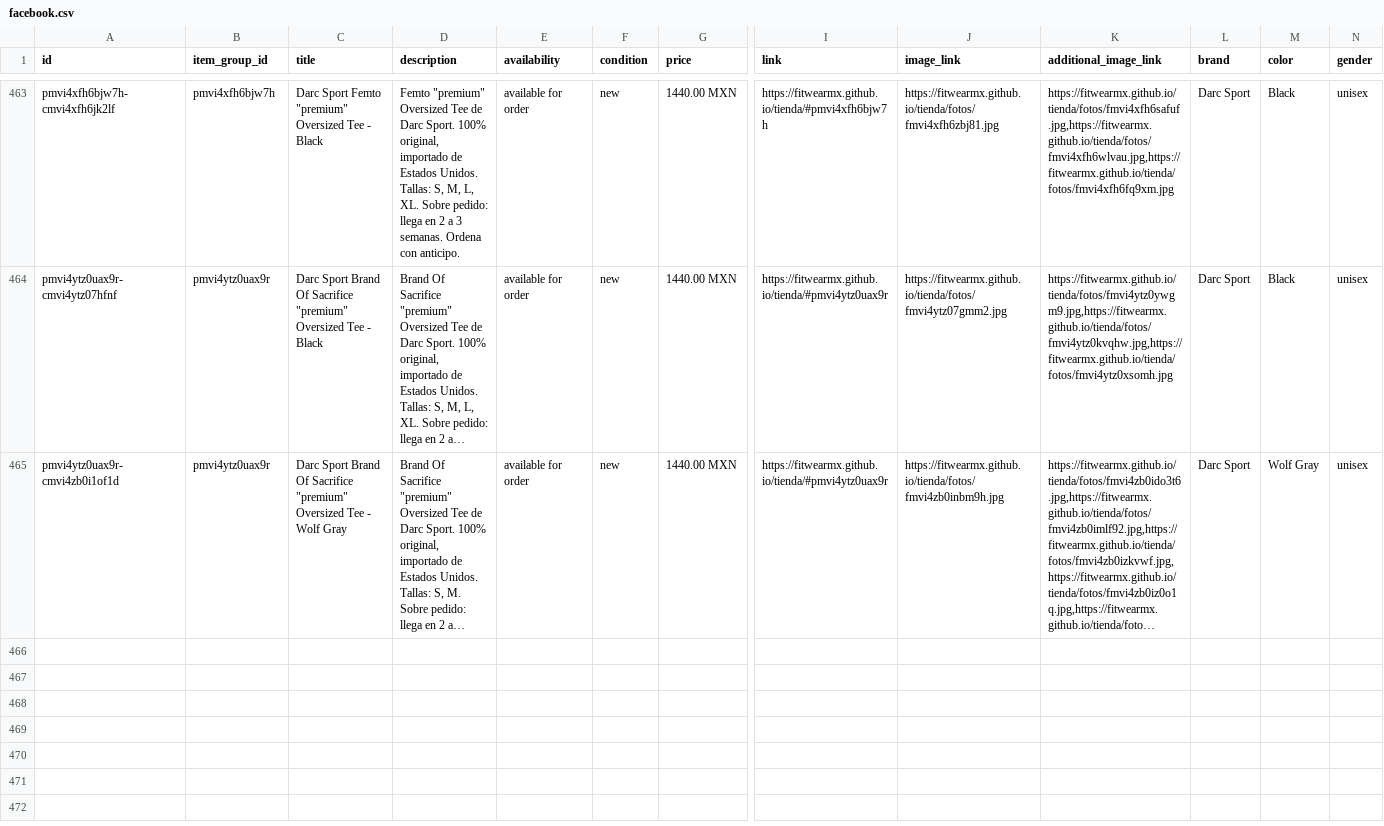
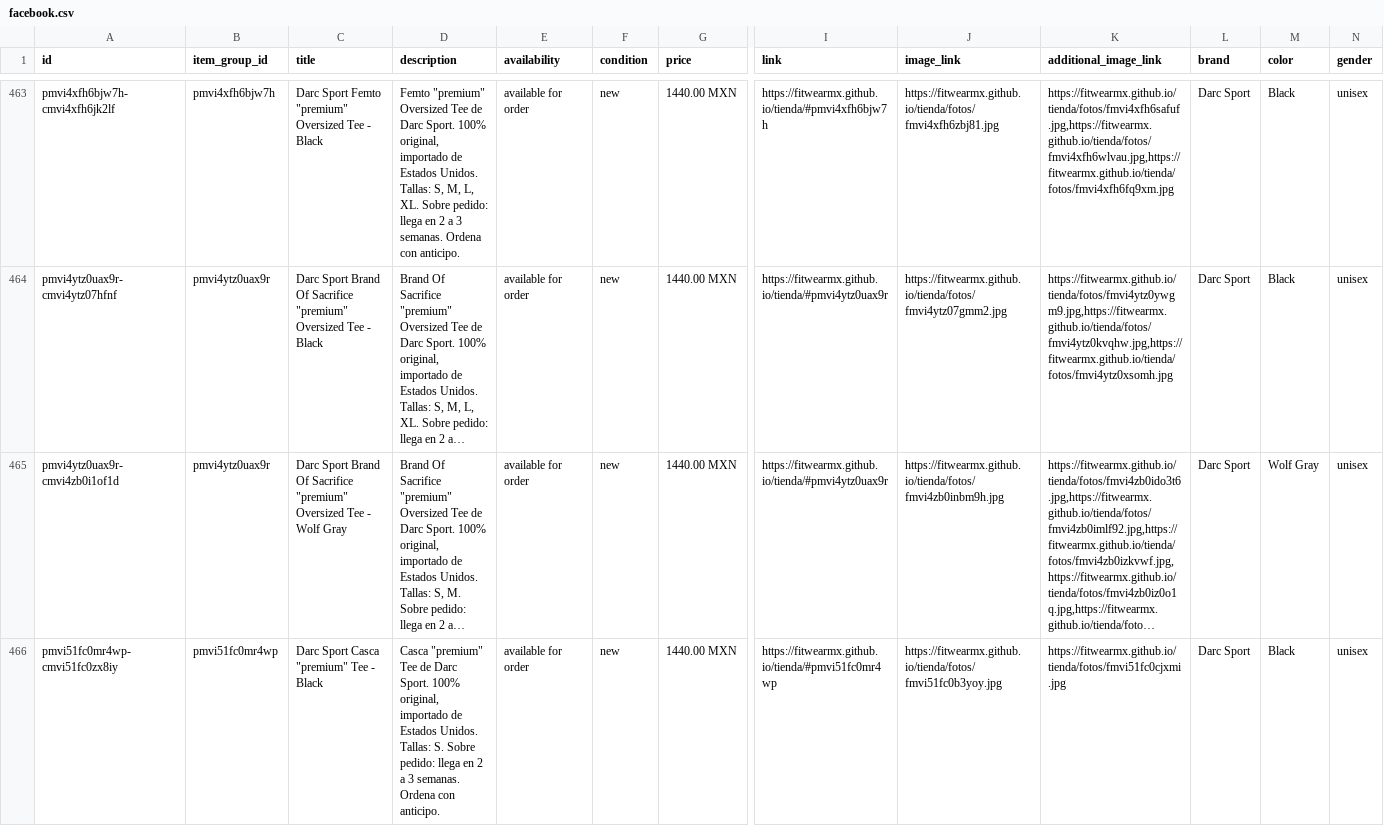
Before and after one commit to FITWEARMX/tienda, a CSV file: facebook.csv, drawn as a sheet; only a part is shown, gaps mark what is left out; long unchanged cells end in …; rows hold the shown columns only; the diff names each change by its address in the sheet, - before the commit and + after, or states it on an @@ line.

Commit message:
Actualizar tienda (135 productos)

```diff
--- a/facebook.csv
+++ b/facebook.csv
+row 466: pmvi51fc0mr4wp-cmvi51fc0zx8iy | pmvi51fc0mr4wp | Darc Sport Casca "premium" Tee - Black | Casca "premium" Tee de Darc Sport. 100% original, importado de Estados Unidos. Tallas: S. Sobre pedido: llega en 2 a 3 semanas. Ordena con anticipo. | available for order | new | 1440.00 MXN | https://fitwearmx.github.io/tienda/#pmvi51fc0mr4wp | https://fitwearmx.github.io/tienda/fotos/fmvi51fc0b3yoy.jpg | https://fitwearmx.github.io/tienda/fotos/fmvi51fc0cjxmi.jpg | Darc Sport | Black | unisex
```
Also changed, not shown: 3 other files.
